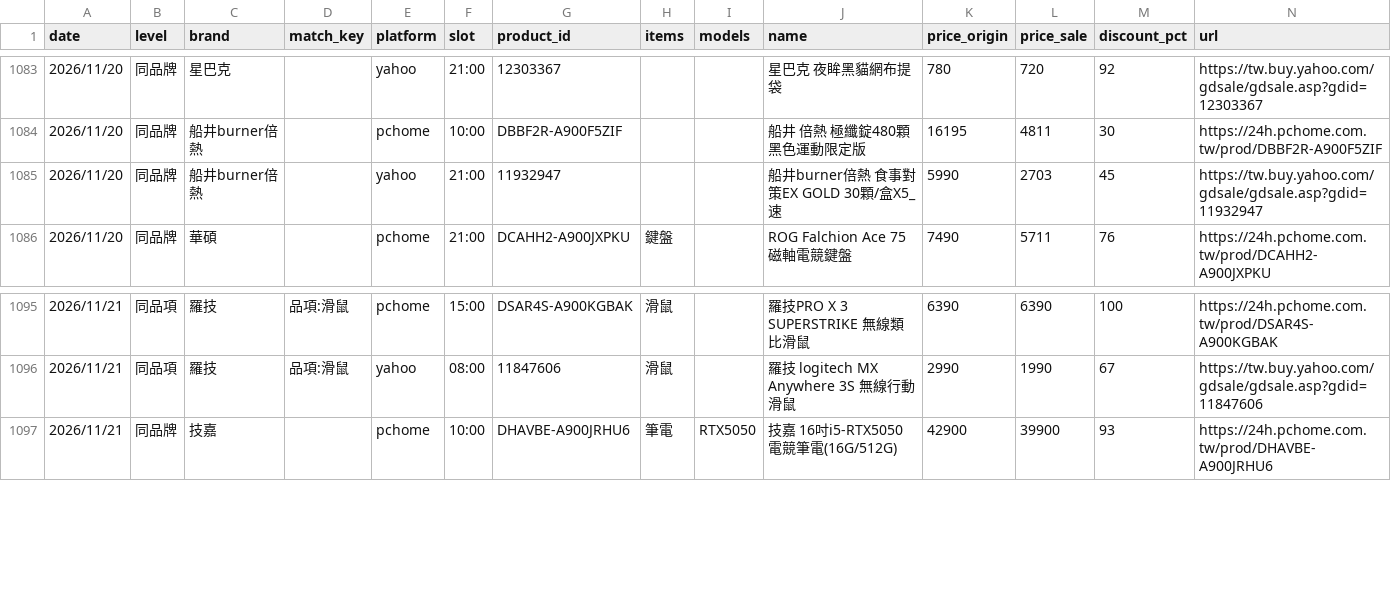
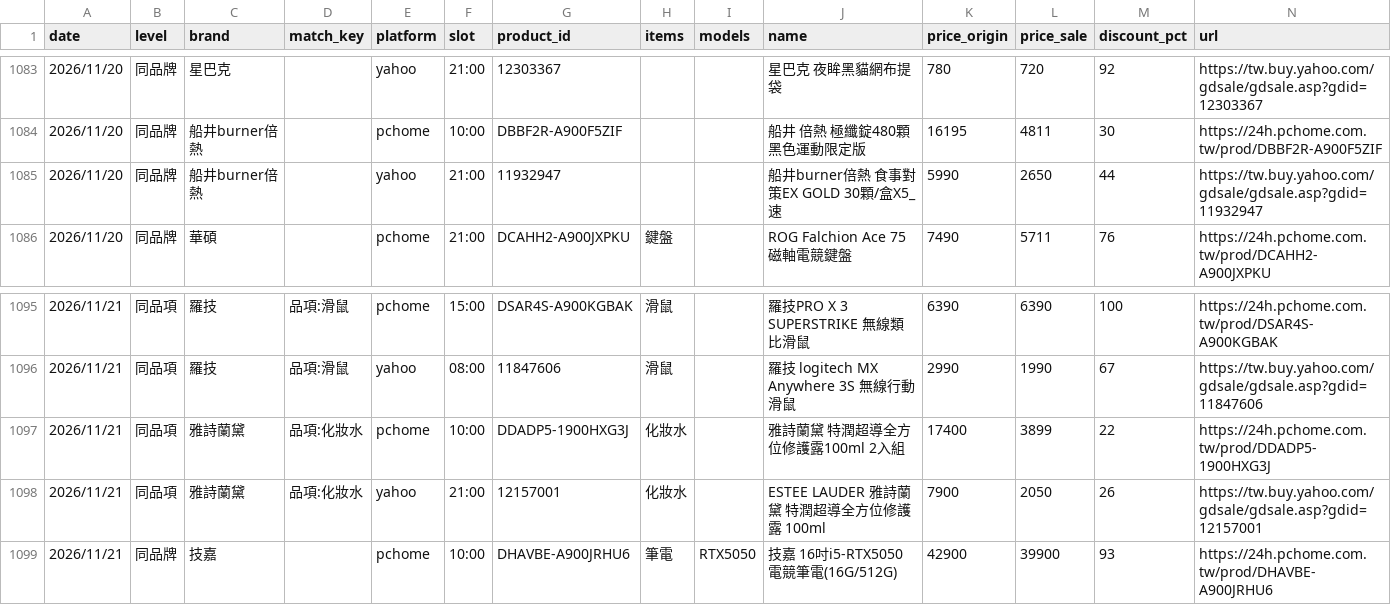
Before and after one commit to jerrycp-lab/momo-sales-monitor, a CSV file: compare/data/matches.csv, drawn as a sheet; only a part is shown, gaps mark what is left out.

```diff
--- a/compare/data/matches.csv
+++ b/compare/data/matches.csv
@@ -1084,3 +1084,3 @@
 2026/11/20,同品牌,船井burner倍熱,,pchome,10:00,DBBF2R-A900F5ZIF,,,船井 倍熱 極纖錠480顆黑色運動限定版,16195,4811,30,https://24h.pchome.com.tw/prod/DBBF2R-A900F5ZIF
-2026/11/20,同品牌,船井burner倍熱,,yahoo,21:00,11932947,,,船井burner倍熱 食事對策EX GOLD 30顆/盒X5_速,5990,2703,45,https://tw.buy.yahoo.com/gdsale/gdsale.asp?gdid=11932947
+2026/11/20,同品牌,船井burner倍熱,,yahoo,21:00,11932947,,,船井burner倍熱 食事對策EX GOLD 30顆/盒X5_速,5990,2650,44,https://tw.buy.yahoo.com/gdsale/gdsale.asp?gdid=11932947
 2026/11/20,同品牌,華碩,,pchome,21:00,DCAHH2-A900JXPKU,鍵盤,,ROG Falchion Ace 75 磁軸電競鍵盤,7490,5711,76,https://24h.pchome.com.tw/prod/DCAHH2-A900JXPKU
@@ -1096,2 +1096,4 @@
 2026/11/21,同品項,羅技,品項:滑鼠,yahoo,08:00,11847606,滑鼠,,羅技 logitech  MX Anywhere 3S 無線行動滑鼠,2990,1990,67,https://tw.buy.yahoo.com/gdsale/gdsale.asp?gdid=11847606
+2026/11/21,同品項,雅詩蘭黛,品項:化妝水,pchome,10:00,DDADP5-1900HXG3J,化妝水,,雅詩蘭黛 特潤超導全方位修護露100ml 2入組,17400,3899,22,https://24h.pchome.com.tw/prod/DDADP5-1900HXG3J
+2026/11/21,同品項,雅詩蘭黛,品項:化妝水,yahoo,21:00,12157001,化妝水,,ESTEE LAUDER 雅詩蘭黛 特潤超導全方位修護露 100ml,7900,2050,26,https://tw.buy.yahoo.com/gdsale/gdsale.asp?gdid=12157001
 2026/11/21,同品牌,技嘉,,pchome,10:00,DHAVBE-A900JRHU6,筆電,RTX5050,技嘉 16吋i5-RTX5050電競筆電(16G/512G),42900,39900,93,https://24h.pchome.com.tw/prod/DHAVBE-A900JRHU6
```
Also changed, not shown: compare/data/products_all.csv, compare/data/unknown_brands.csv, 1 other file.
